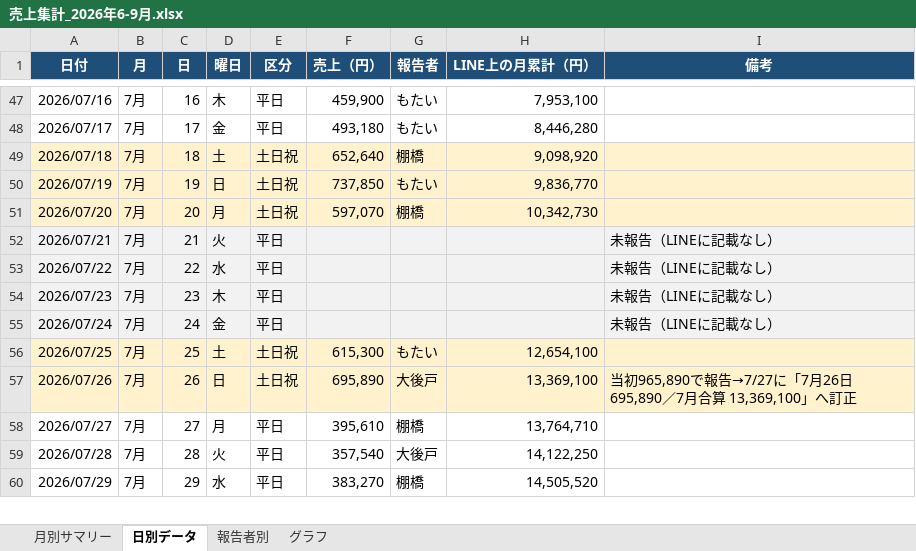
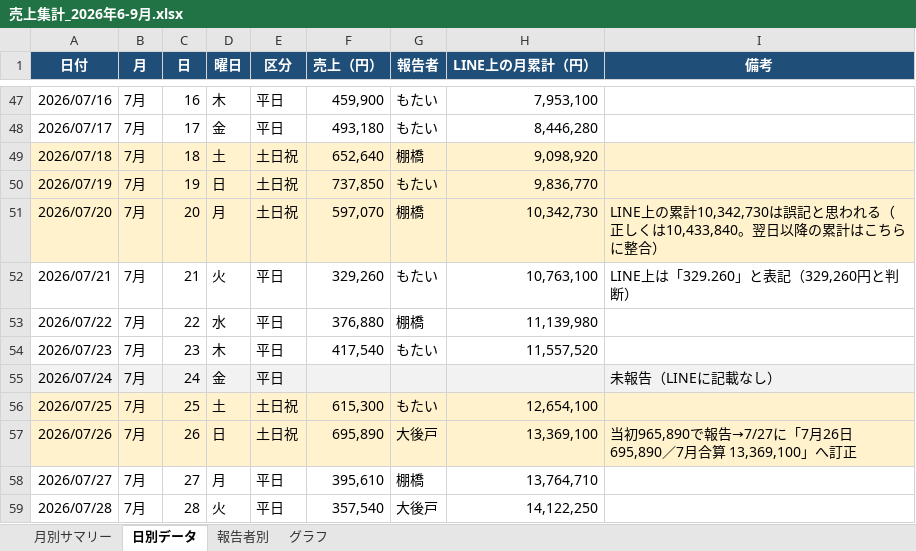
Before and after one commit to m08046430330-hub/-, an Excel workbook: 売上レポート/売上集計_2026年6-9月.xlsx, sheet 日別データ, drawn as a sheet; only a part is shown, gaps mark what is left out; the shorter side is filled out with more unchanged rows; values as stored, in another font and other column widths than the file's, no borders; the diff names each change by its address in the sheet, - before the commit and + after, or states it on an @@ line.

```diff
--- a/売上レポート/売上集計_2026年6-9月.xlsx (sheet 日別データ)
+++ b/売上レポート/売上集計_2026年6-9月.xlsx (sheet 日別データ)
-I51 (備考): (empty)
+I51 (備考): LINE上の累計10,342,730は誤記と思われる（正しくは10,433,840。翌日以降の累計はこちらに整合）
-A52:I54 fill: #F2F2F2
+A52:I54 fill: none
-F52 (売上（円）): (empty)
+F52 (売上（円）): 329,260
-G52 (報告者): (empty)
+G52 (報告者): もたい
-H52 (LINE上の月累計（円）): (empty)
+H52 (LINE上の月累計（円）): 10,763,100
-I52 (備考): 未報告（LINEに記載なし）
+I52 (備考): LINE上は「329.260」と表記（329,260円と判断）
-F53 (売上（円）): (empty)
+F53 (売上（円）): 376,880
-G53 (報告者): (empty)
+G53 (報告者): 棚橋
-H53 (LINE上の月累計（円）): (empty)
+H53 (LINE上の月累計（円）): 11,139,980
-I53:I54 (備考): 未報告（LINEに記載なし）
+I53:I54 (備考): (empty)
-F54 (売上（円）): (empty)
+F54 (売上（円）): 417,540
-G54 (報告者): (empty)
+G54 (報告者): もたい
-H54 (LINE上の月累計（円）): (empty)
+H54 (LINE上の月累計（円）): 11,557,520
```
Also changed, not shown: sheet グラフ, sheet 月別サマリー, 2 other files.
